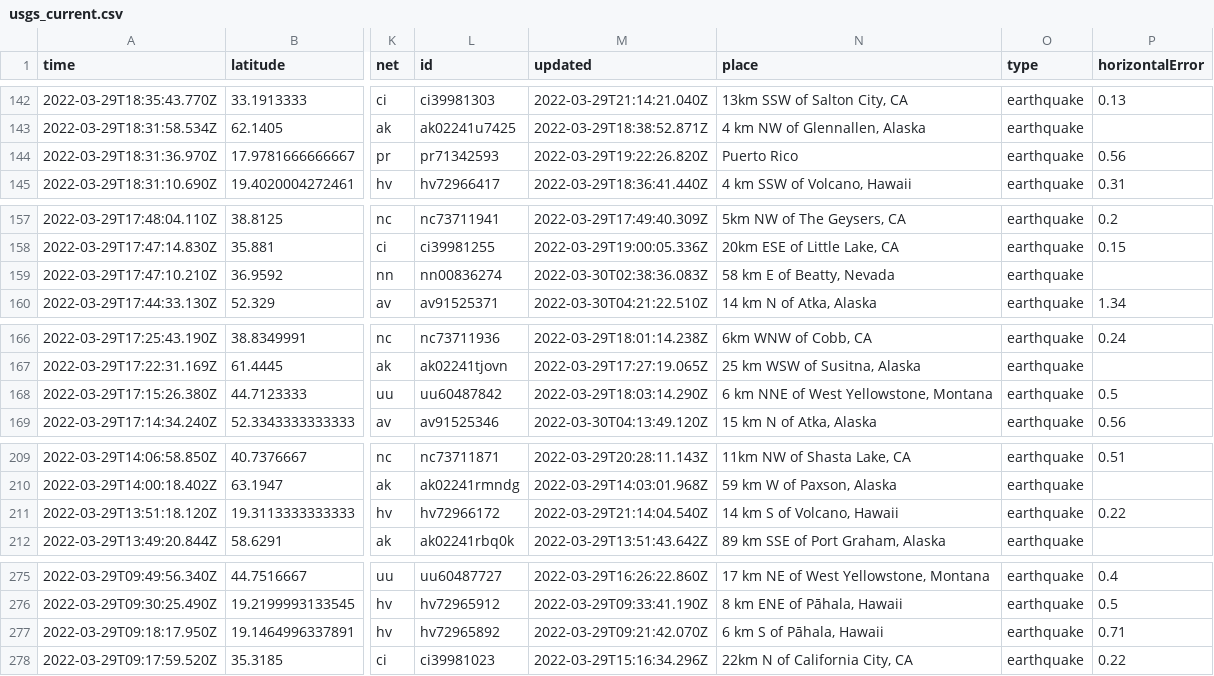
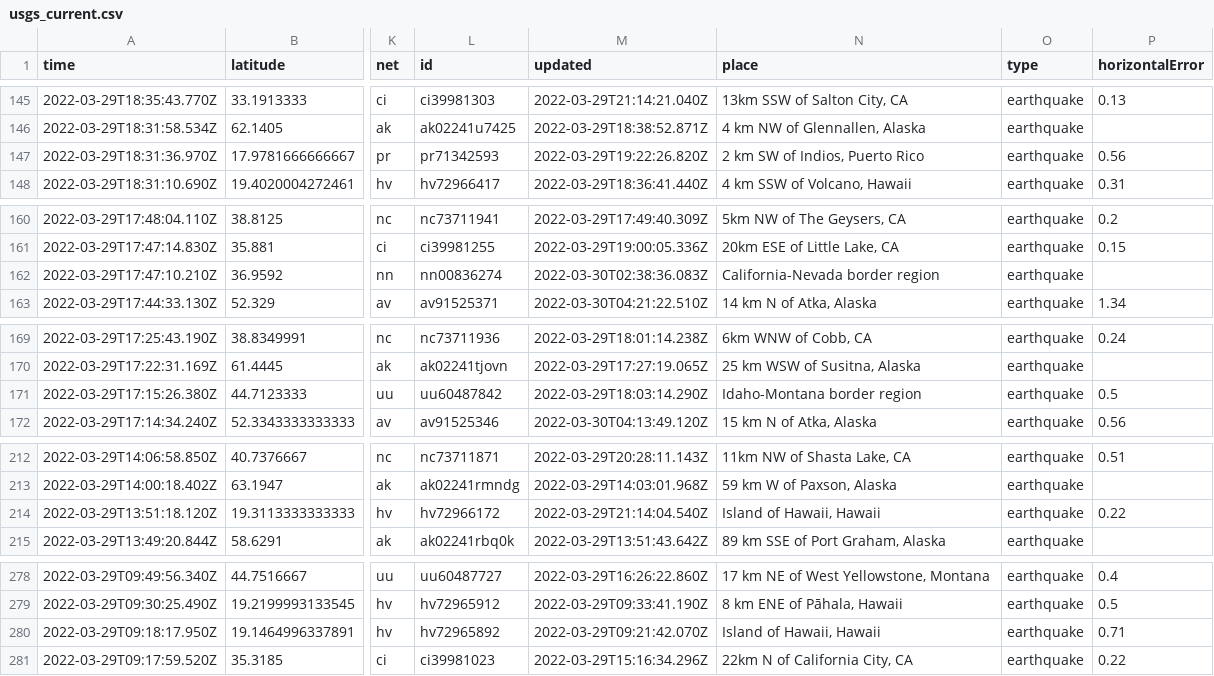
Before and after one commit to layurs/nicar22-githubaction, a CSV file: usgs_current.csv, drawn as a sheet; only a part is shown, gaps mark what is left out; addresses are those after the commit; the diff covers the shown part only; the diff names each change by its address in the sheet, - before the commit and + after, or states it on an @@ line.

```diff
--- a/usgs_current.csv
+++ b/usgs_current.csv
-N147 (place): Puerto Rico
+N147 (place): 2 km SW of Indios, Puerto Rico
-N162 (place): 58 km E of Beatty, Nevada
+N162 (place): California-Nevada border region
-N171 (place): 6 km NNE of West Yellowstone, Montana
+N171 (place): Idaho-Montana border region
-N214 (place): 14 km S of Volcano, Hawaii
+N214 (place): Island of Hawaii, Hawaii
-N280 (place): 6 km S of Pāhala, Hawaii
+N280 (place): Island of Hawaii, Hawaii
```
Also changed, not shown: 3 added rows, 2 removed rows and 13 edited cells elsewhere in this file, 1 other file.
